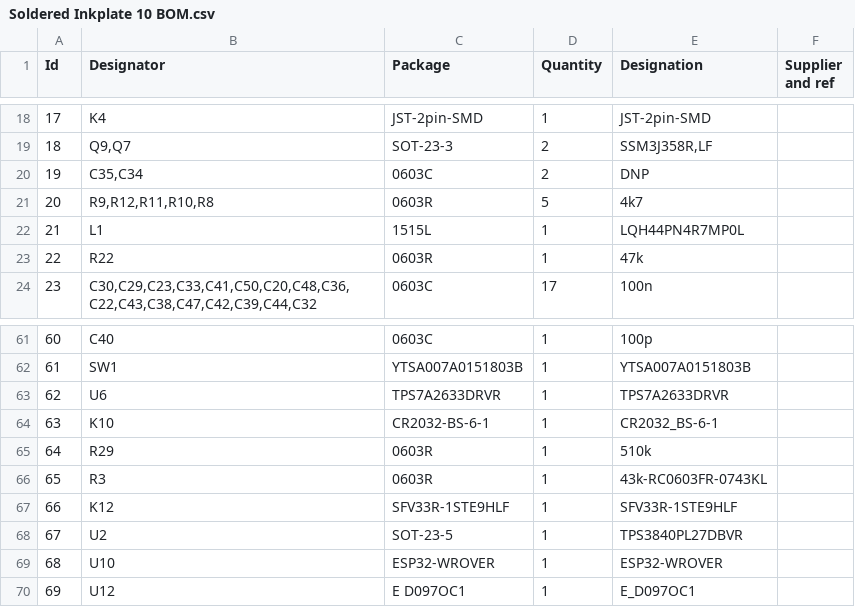
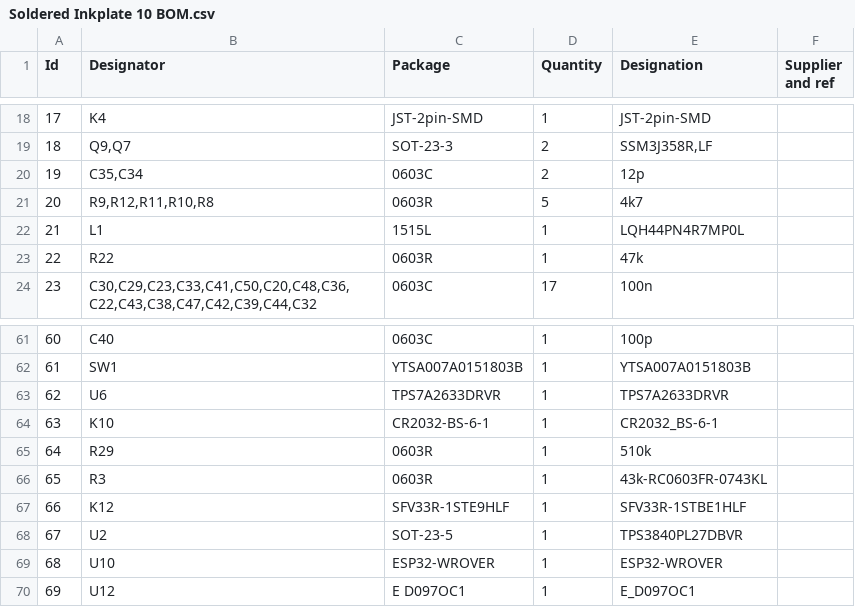
Before and after one commit to SolderedElectronics/Soldered-Inkplate-10-hardware-design, a CSV file: OUTPUTS/V1.3.1/Soldered Inkplate 10 BOM.csv, drawn as a sheet; only a part is shown, gaps mark what is left out.

```diff
--- a/OUTPUTS/V1.3.1/Soldered Inkplate 10 BOM.csv
+++ b/OUTPUTS/V1.3.1/Soldered Inkplate 10 BOM.csv
@@ -19,3 +19,3 @@
 18;"Q9,Q7";"SOT-23-3";2;"SSM3J358R,LF";;;
-19;"C35,C34";"0603C";2;"DNP";;;
+19;"C35,C34";"0603C";2;"12p";;;
 20;"R9,R12,R11,R10,R8";"0603R";5;"4k7";;;
@@ -66,3 +66,3 @@
 65;"R3";"0603R";1;"43k-RC0603FR-0743KL";;;
-66;"K12";"SFV33R-1STE9HLF";1;"SFV33R-1STE9HLF";;;
+66;"K12";"SFV33R-1STE9HLF";1;"SFV33R-1STBE1HLF";;;
 67;"U2";"SOT-23-5";1;"TPS3840PL27DBVR";;;
```
Also changed, not shown: 19 other files.
